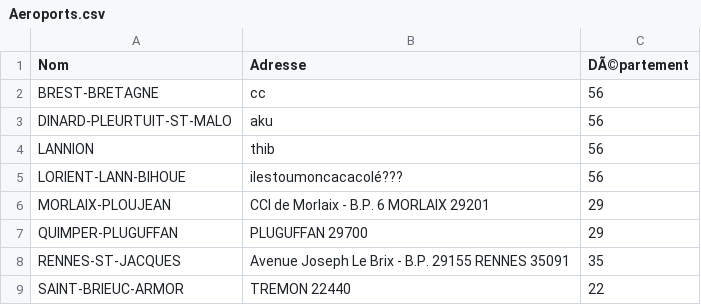
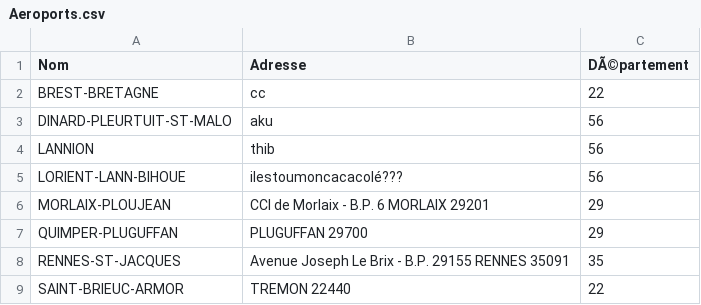
Before and after one commit to VFIP-Communes-Bretonnes/IHM, a CSV file: ws/Aeroports.csv, drawn as a sheet.

```diff
--- a/ws/Aeroports.csv
+++ b/ws/Aeroports.csv
@@ -1,3 +1,3 @@
 Nom,Adresse,DÃ©partement
-BREST-BRETAGNE,cc,56
+BREST-BRETAGNE,cc,22
 DINARD-PLEURTUIT-ST-MALO,aku,56
```
Also changed, not shown: ws/Communes.csv, 8 other files.
